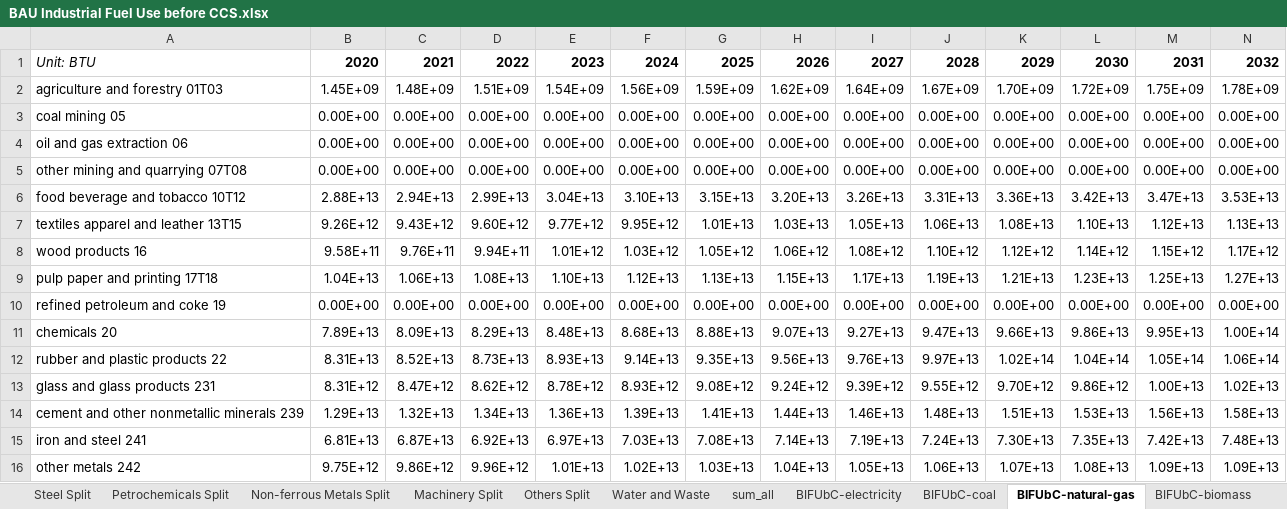
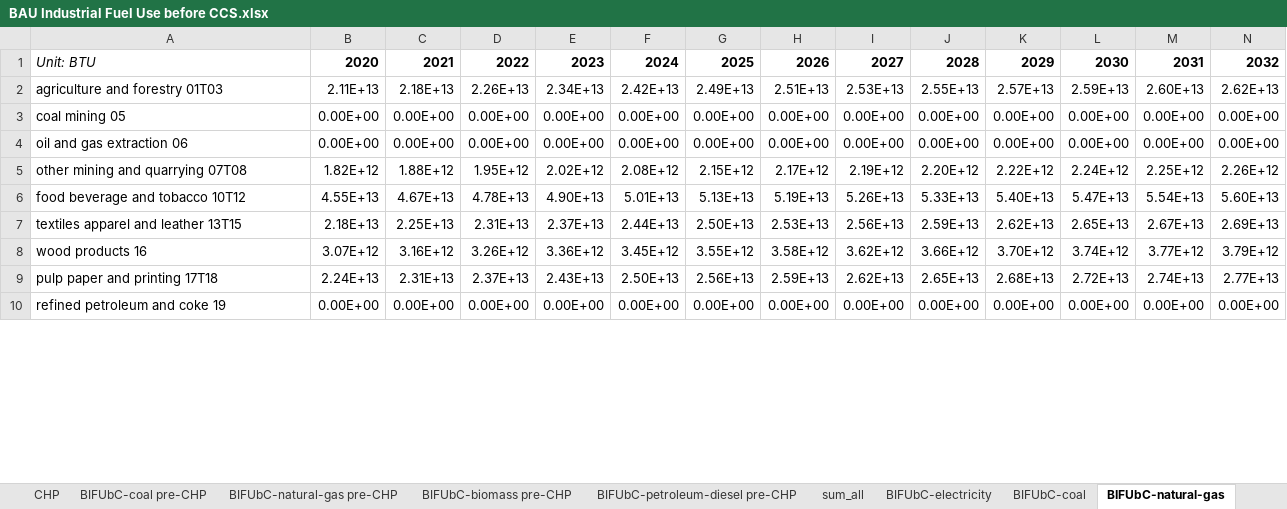
Before and after one commit to Energy-Innovation/eps-southkorea, an Excel workbook: InputData/indst/BIFUbC/BAU Industrial Fuel Use before CCS.xlsx, sheet BIFUbC-natural-gas, drawn as a sheet; only a part is shown; values as stored, in another font and other column widths than the file's, no borders; removed rows and columns are numbered as before the commit, all else as after; rows hold the shown columns only; the diff covers the shown part only; the diff names each change by its address in the sheet, - before the commit and + after, or states it on an @@ line.

```diff
--- a/InputData/indst/BIFUbC/BAU Industrial Fuel Use before CCS.xlsx (sheet BIFUbC-natural-gas)
+++ b/InputData/indst/BIFUbC/BAU Industrial Fuel Use before CCS.xlsx (sheet BIFUbC-natural-gas)
+sheet tab: CHP
+sheet tab: BIFUbC-coal pre-CHP
+sheet tab: BIFUbC-natural-gas pre-CHP
+sheet tab: BIFUbC-biomass pre-CHP
+sheet tab: BIFUbC-petroleum-diesel pre-CHP
-row 2: agriculture and forestry 01T03 | 1.45E+09 | 1.48E+09 | 1.51E+09 | 1.54E+09 | 1.56E+09 | 1.59E+09 | 1.62E+09 | 1.64E+09 | 1.67E+09 | 1.70E+09 | 1.72E+09 | 1.75E+09 | 1.78E+09
+row 2: agriculture and forestry 01T03 | 2.11E+13 | 2.18E+13 | 2.26E+13 | 2.34E+13 | 2.42E+13 | 2.49E+13 | 2.51E+13 | 2.53E+13 | 2.55E+13 | 2.57E+13 | 2.59E+13 | 2.60E+13 | 2.62E+13
-row 5: other mining and quarrying 07T08 | 0.00E+00 | 0.00E+00 | 0.00E+00 | 0.00E+00 | 0.00E+00 | 0.00E+00 | 0.00E+00 | 0.00E+00 | 0.00E+00 | 0.00E+00 | 0.00E+00 | 0.00E+00 | 0.00E+00
-row 6: food beverage and tobacco 10T12 | 2.88E+13 | 2.94E+13 | 2.99E+13 | 3.04E+13 | 3.10E+13 | 3.15E+13 | 3.20E+13 | 3.26E+13 | 3.31E+13 | 3.36E+13 | 3.42E+13 | 3.47E+13 | 3.53E+13
-row 7: textiles apparel and leather 13T15 | 9.26E+12 | 9.43E+12 | 9.60E+12 | 9.77E+12 | 9.95E+12 | 1.01E+13 | 1.03E+13 | 1.05E+13 | 1.06E+13 | 1.08E+13 | 1.10E+13 | 1.12E+13 | 1.13E+13
-row 8: wood products 16 | 9.58E+11 | 9.76E+11 | 9.94E+11 | 1.01E+12 | 1.03E+12 | 1.05E+12 | 1.06E+12 | 1.08E+12 | 1.10E+12 | 1.12E+12 | 1.14E+12 | 1.15E+12 | 1.17E+12
-row 9: pulp paper and printing 17T18 | 1.04E+13 | 1.06E+13 | 1.08E+13 | 1.10E+13 | 1.12E+13 | 1.13E+13 | 1.15E+13 | 1.17E+13 | 1.19E+13 | 1.21E+13 | 1.23E+13 | 1.25E+13 | 1.27E+13
+row 5: other mining and quarrying 07T08 | 1.82E+12 | 1.88E+12 | 1.95E+12 | 2.02E+12 | 2.08E+12 | 2.15E+12 | 2.17E+12 | 2.19E+12 | 2.20E+12 | 2.22E+12 | 2.24E+12 | 2.25E+12 | 2.26E+12
+row 6: food beverage and tobacco 10T12 | 4.55E+13 | 4.67E+13 | 4.78E+13 | 4.90E+13 | 5.01E+13 | 5.13E+13 | 5.19E+13 | 5.26E+13 | 5.33E+13 | 5.40E+13 | 5.47E+13 | 5.54E+13 | 5.60E+13
+row 7: textiles apparel and leather 13T15 | 2.18E+13 | 2.25E+13 | 2.31E+13 | 2.37E+13 | 2.44E+13 | 2.50E+13 | 2.53E+13 | 2.56E+13 | 2.59E+13 | 2.62E+13 | 2.65E+13 | 2.67E+13 | 2.69E+13
+row 8: wood products 16 | 3.07E+12 | 3.16E+12 | 3.26E+12 | 3.36E+12 | 3.45E+12 | 3.55E+12 | 3.58E+12 | 3.62E+12 | 3.66E+12 | 3.70E+12 | 3.74E+12 | 3.77E+12 | 3.79E+12
+row 9: pulp paper and printing 17T18 | 2.24E+13 | 2.31E+13 | 2.37E+13 | 2.43E+13 | 2.50E+13 | 2.56E+13 | 2.59E+13 | 2.62E+13 | 2.65E+13 | 2.68E+13 | 2.72E+13 | 2.74E+13 | 2.77E+13
-row 11: chemicals 20 | 7.89E+13 | 8.09E+13 | 8.29E+13 | 8.48E+13 | 8.68E+13 | 8.88E+13 | 9.07E+13 | 9.27E+13 | 9.47E+13 | 9.66E+13 | 9.86E+13 | 9.95E+13 | 1.00E+14
-row 12: rubber and plastic products 22 | 8.31E+13 | 8.52E+13 | 8.73E+13 | 8.93E+13 | 9.14E+13 | 9.35E+13 | 9.56E+13 | 9.76E+13 | 9.97E+13 | 1.02E+14 | 1.04E+14 | 1.05E+14 | 1.06E+14
-row 13: glass and glass products 231 | 8.31E+12 | 8.47E+12 | 8.62E+12 | 8.78E+12 | 8.93E+12 | 9.08E+12 | 9.24E+12 | 9.39E+12 | 9.55E+12 | 9.70E+12 | 9.86E+12 | 1.00E+13 | 1.02E+13
-row 14: cement and other nonmetallic minerals 239 | 1.29E+13 | 1.32E+13 | 1.34E+13 | 1.36E+13 | 1.39E+13 | 1.41E+13 | 1.44E+13 | 1.46E+13 | 1.48E+13 | 1.51E+13 | 1.53E+13 | 1.56E+13 | 1.58E+13
-row 15: iron and steel 241 | 6.81E+13 | 6.87E+13 | 6.92E+13 | 6.97E+13 | 7.03E+13 | 7.08E+13 | 7.14E+13 | 7.19E+13 | 7.24E+13 | 7.30E+13 | 7.35E+13 | 7.42E+13 | 7.48E+13
-row 16: other metals 242 | 9.75E+12 | 9.86E+12 | 9.96E+12 | 1.01E+13 | 1.02E+13 | 1.03E+13 | 1.04E+13 | 1.05E+13 | 1.06E+13 | 1.07E+13 | 1.08E+13 | 1.09E+13 | 1.09E+13
```
Also changed, not shown: 16 added rows and 10 removed rows elsewhere in this sheet, sheet sum_all, sheet BIFUbC-coal, sheet BIFUbC-petroleum-diesel, sheet BIFUbC-biomass, sheet About, formulas that keep their value, charts or pictures, 4 other files.
